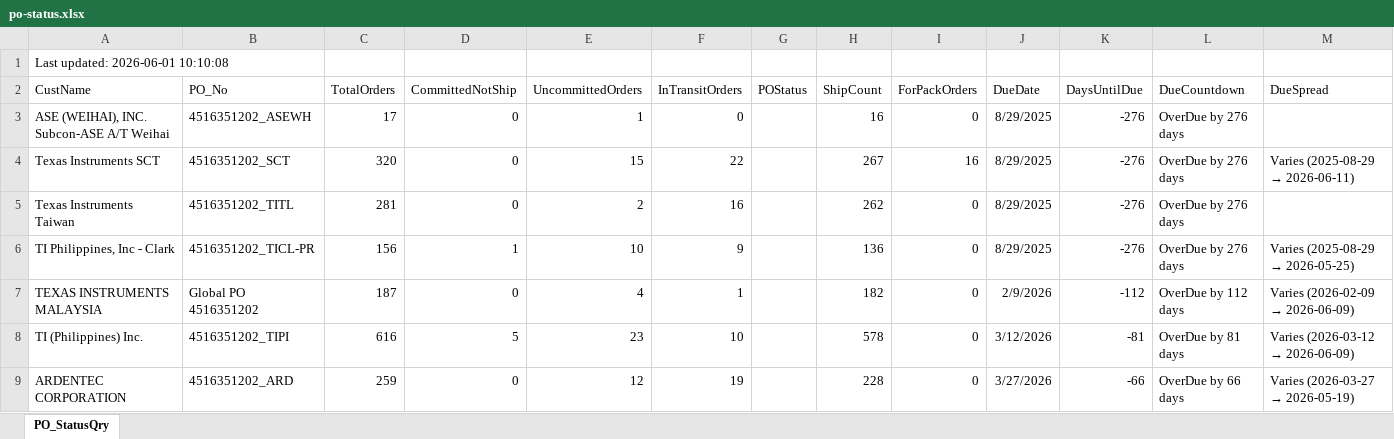
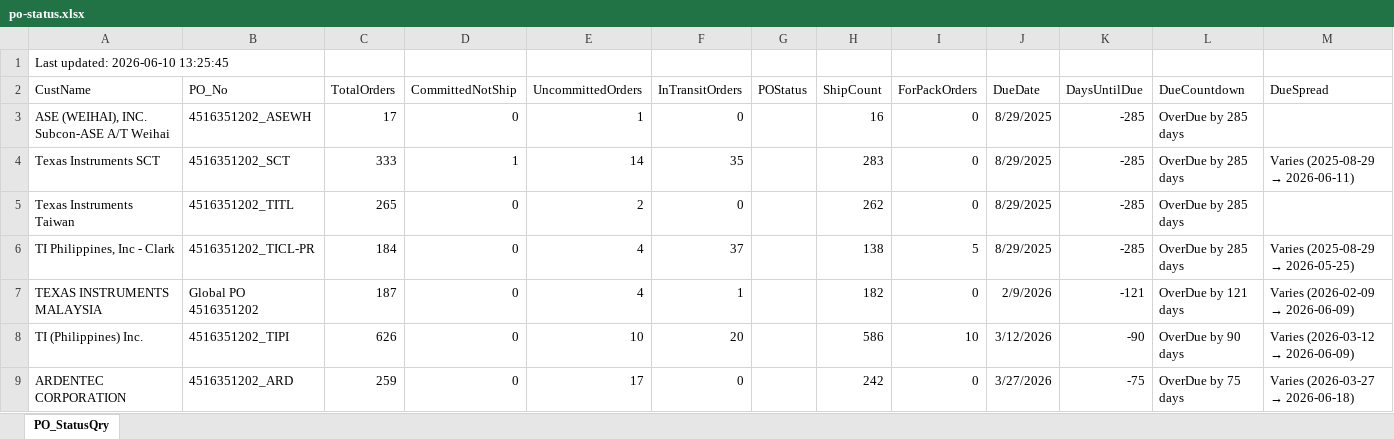
Before and after one commit to esolon/po-status-auto, an Excel workbook: po-status.xlsx, sheet PO_StatusQry, drawn as a sheet; only a part is shown; values as stored, in another font and other column widths than the file's, no borders; the diff covers the shown part only; the diff names each change by its address in the sheet, - before the commit and + after, or states it on an @@ line.

Commit message:
≡ƒÜÇ PO Status update via batch

```diff
--- a/po-status.xlsx (sheet PO_StatusQry)
+++ b/po-status.xlsx (sheet PO_StatusQry)
-A1 (CustName): Last updated: 2026-06-01 10:10:08
+A1 (CustName): Last updated: 2026-06-10 13:25:45
-K3:K6 (DaysUntilDue): -276
+K3:K6 (DaysUntilDue): -285
-L3:L6 (DueCountdown): OverDue by 276 days
+L3:L6 (DueCountdown): OverDue by 285 days
-C4 (TotalOrders): 320
+C4 (TotalOrders): 333
-D4 (CommittedNotShip): 0
+D4 (CommittedNotShip): 1
-E4 (UncommittedOrders): 15
+E4 (UncommittedOrders): 14
-F4 (InTransitOrders): 22
+F4 (InTransitOrders): 35
-H4 (ShipCount): 267
+H4 (ShipCount): 283
-I4 (ForPackOrders): 16
+I4 (ForPackOrders): 0
-C5 (TotalOrders): 281
+C5 (TotalOrders): 265
-F5 (InTransitOrders): 16
+F5 (InTransitOrders): 0
-C6 (TotalOrders): 156
+C6 (TotalOrders): 184
-D6 (CommittedNotShip): 1
+D6 (CommittedNotShip): 0
-E6 (UncommittedOrders): 10
+E6 (UncommittedOrders): 4
-F6 (InTransitOrders): 9
+F6 (InTransitOrders): 37
-H6 (ShipCount): 136
+H6 (ShipCount): 138
-I6 (ForPackOrders): 0
+I6 (ForPackOrders): 5
-K7 (DaysUntilDue): -112
+K7 (DaysUntilDue): -121
-L7 (DueCountdown): OverDue by 112 days
+L7 (DueCountdown): OverDue by 121 days
-C8 (TotalOrders): 616
+C8 (TotalOrders): 626
-D8 (CommittedNotShip): 5
+D8 (CommittedNotShip): 0
-E8 (UncommittedOrders): 23
+E8 (UncommittedOrders): 10
-F8 (InTransitOrders): 10
+F8 (InTransitOrders): 20
-H8 (ShipCount): 578
+H8 (ShipCount): 586
-I8 (ForPackOrders): 0
+I8 (ForPackOrders): 10
-K8 (DaysUntilDue): -81
+K8 (DaysUntilDue): -90
-L8 (DueCountdown): OverDue by 81 days
+L8 (DueCountdown): OverDue by 90 days
-E9 (UncommittedOrders): 12
+E9 (UncommittedOrders): 17
-F9 (InTransitOrders): 19
+F9 (InTransitOrders): 0
-H9 (ShipCount): 228
+H9 (ShipCount): 242
-K9 (DaysUntilDue): -66
+K9 (DaysUntilDue): -75
-L9 (DueCountdown): OverDue by 66 days
+L9 (DueCountdown): OverDue by 75 days
@@ M9 (DueSpread): Varies (2026-03-27 → 2026-05-19) → Varies (2026-03-27 → 2026-06-18) @@
```
Also changed, not shown: 13 added rows, 10 removed rows and 7 edited cells elsewhere in this sheet, 1 other file.
